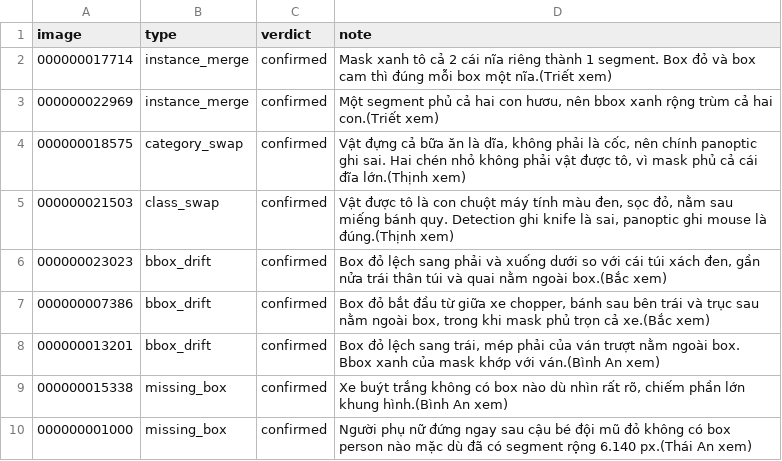
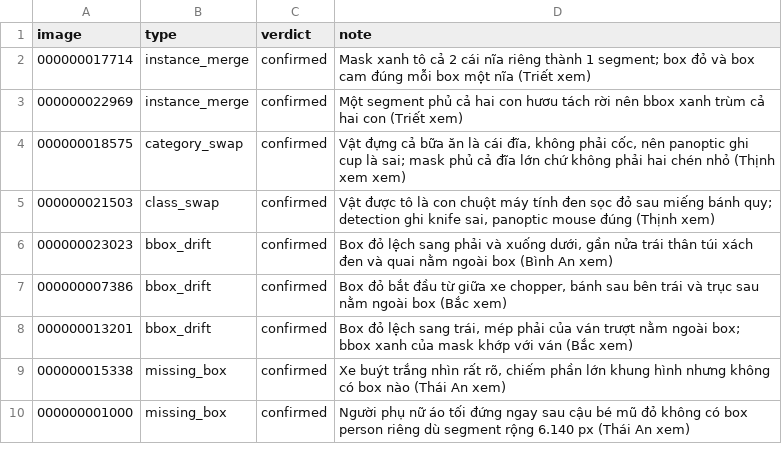
Before and after one commit to daoan2004/K5-L23-Day10-cuoi-lop-Dataset-Release-Handover, a CSV file: templates/review_log.csv, drawn as a sheet.

Commit message:
Update review_log.csv

```diff
--- a/templates/review_log.csv
+++ b/templates/review_log.csv
@@ -1,10 +1,10 @@
 image,type,verdict,note
-000000017714,instance_merge,confirmed,"Mask xanh tô cả 2 cái nĩa riêng thành 1 segment. Box đỏ và box cam thì đúng mỗi box một nĩa.(Triết xem)"
-000000022969,instance_merge,confirmed,"Một segment phủ cả hai con hươu, nên bbox xanh rộng trùm cả hai con.(Triết xem)"
-000000018575,category_swap,confirmed,"Vật đựng cả bữa ăn là dĩa, không phải là cốc, nên chính panoptic ghi sai. Hai chén nhỏ không phải vật được tô, vì mask phủ cả cái đĩa lớn.(Thịnh xem)"
-000000021503,class_swap,confirmed,"Vật được tô là con chuột máy tính màu đen, sọc đỏ, nằm sau miếng bánh quy. Detection ghi knife là sai, panoptic ghi mouse là đúng.(Thịnh xem)"
-000000023023,bbox_drift,confirmed,"Box đỏ lệch sang phải và xuống dưới so với cái túi xách đen, gần nửa trái thân túi và quai nằm ngoài box.(Bắc xem)"
-000000007386,bbox_drift,confirmed,"Box đỏ bắt đầu từ giữa xe chopper, bánh sau bên trái và trục sau nằm ngoài box, trong khi mask phủ trọn cả xe.(Bắc xem)"
-000000013201,bbox_drift,confirmed,"Box đỏ lệch sang trái, mép phải của ván trượt nằm ngoài box. Bbox xanh của mask khớp với ván.(Bình An xem)"
-000000015338,missing_box,confirmed,"Xe buýt trắng không có box nào dù nhìn rất rõ, chiếm phần lớn khung hình.(Bình An xem)"
-000000001000,missing_box,confirmed,"Người phụ nữ đứng ngay sau cậu bé đội mũ đỏ không có box person nào mặc dù đã có segment rộng 6.140 px.(Thái An xem)"
+000000017714,instance_merge,confirmed,"Mask xanh tô cả 2 cái nĩa riêng thành 1 segment; box đỏ và box cam đúng mỗi box một nĩa (Triết xem)"
+000000022969,instance_merge,confirmed,"Một segment phủ cả hai con hươu tách rời nên bbox xanh trùm cả hai con (Triết xem)"
+000000018575,category_swap,confirmed,"Vật đựng cả bữa ăn là cái đĩa, không phải cốc, nên panoptic ghi cup là sai; mask phủ cả đĩa lớn chứ không phải hai chén nhỏ (Thịnh xem xem)"
+000000021503,class_swap,confirmed,"Vật được tô là con chuột máy tính đen sọc đỏ sau miếng bánh quy; detection ghi knife sai, panoptic mouse đúng (Thịnh xem)"
+000000023023,bbox_drift,confirmed,"Box đỏ lệch sang phải và xuống dưới, gần nửa trái thân túi xách đen và quai nằm ngoài box (Bình An xem)"
+000000007386,bbox_drift,confirmed,"Box đỏ bắt đầu từ giữa xe chopper, bánh sau bên trái và trục sau nằm ngoài box (Bắc xem)"
+000000013201,bbox_drift,confirmed,"Box đỏ lệch sang trái, mép phải của ván trượt nằm ngoài box; bbox xanh của mask khớp với ván (Bắc xem)"
+000000015338,missing_box,confirmed,"Xe buýt trắng nhìn rất rõ, chiếm phần lớn khung hình nhưng không có box nào (Thái An xem)"
+000000001000,missing_box,confirmed,"Người phụ nữ áo tối đứng ngay sau cậu bé mũ đỏ không có box person riêng dù segment rộng 6.140 px (Thái An xem)"
```
